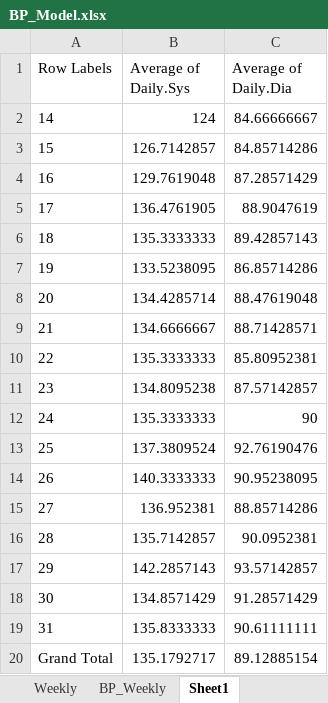
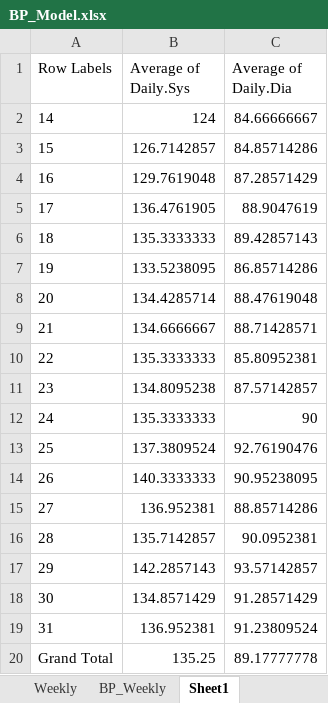
Before and after one commit to dolinger-nscc/BP, an Excel workbook: BP_Model.xlsx, sheet Sheet1, drawn as a sheet; values as stored, in another font and other column widths than the file's, no borders; the diff names each change by its address in the sheet, - before the commit and + after, or states it on an @@ line.

```diff
--- a/BP_Model.xlsx (sheet Sheet1)
+++ b/BP_Model.xlsx (sheet Sheet1)
-B19 (Average of Daily.Sys): 135.8333333
+B19 (Average of Daily.Sys): 136.952381
-C19 (Average of Daily.Dia): 90.61111111
+C19 (Average of Daily.Dia): 91.23809524
-B20 (Average of Daily.Sys): 135.1792717
+B20 (Average of Daily.Sys): 135.25
-C20 (Average of Daily.Dia): 89.12885154
+C20 (Average of Daily.Dia): 89.17777778
```
Also changed, not shown: sheet Weekly, charts or pictures, 1 other file.
